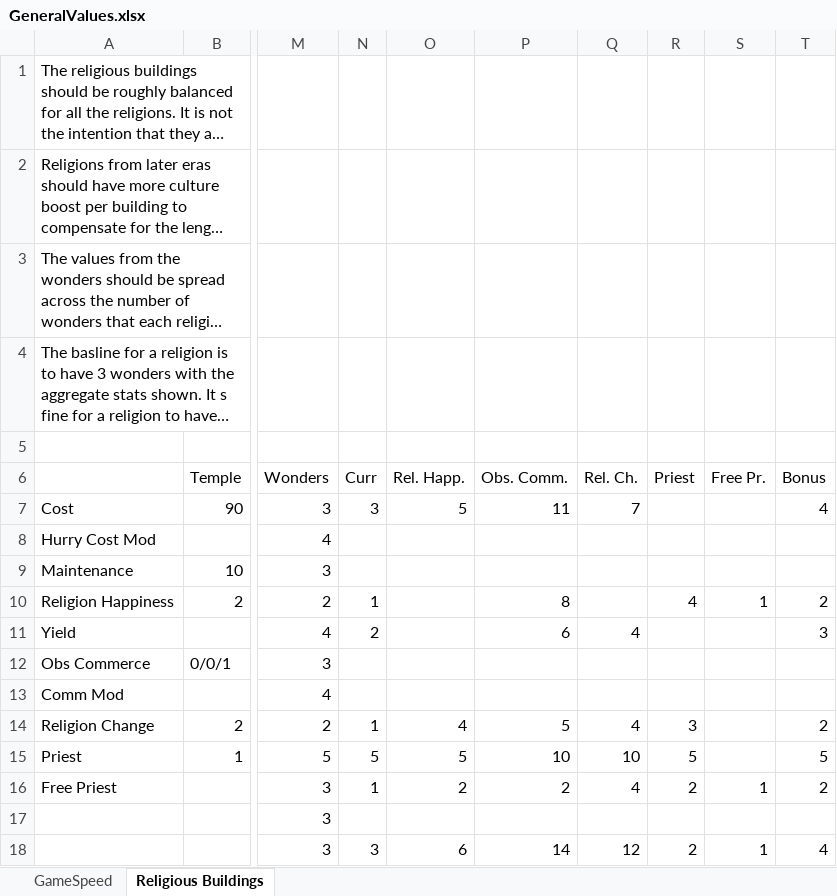
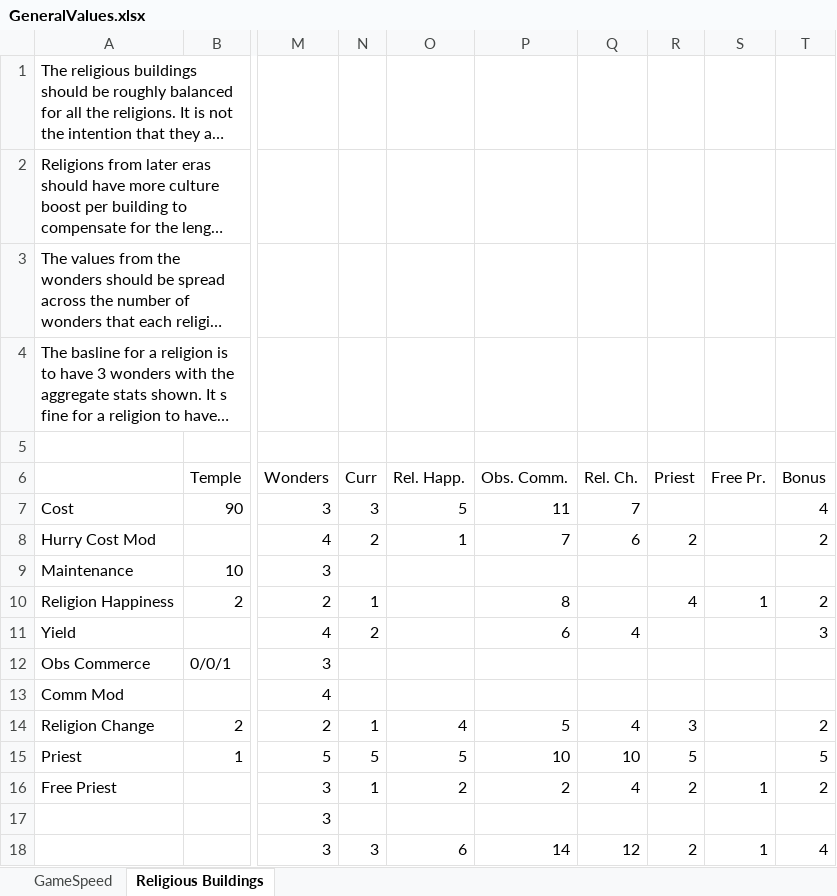
Before and after one commit to ArchidFreezer/Civ4-AB-Mod, an Excel workbook: Support/Docs/GeneralValues.xlsx, sheet Religious Buildings, drawn as a sheet; only a part is shown, gaps mark what is left out; long unchanged cells end in …; values as stored, in another font and other column widths than the file's, no borders; the diff names each change by its address in the sheet, - before the commit and + after, or states it on an @@ line.

```diff
--- a/Support/Docs/GeneralValues.xlsx (sheet Religious Buildings)
+++ b/Support/Docs/GeneralValues.xlsx (sheet Religious Buildings)
-N8 (Curr): (empty)
+N8 (Curr): 2
-O8 (Rel. Happ.): (empty)
+O8 (Rel. Happ.): 1
-P8 (Obs. Comm.): (empty)
+P8 (Obs. Comm.): 7
-Q8 (Rel. Ch.): (empty)
+Q8 (Rel. Ch.): 6
-R8 (Priest): (empty)
+R8 (Priest): 2
-T8 (Bonus): (empty)
+T8 (Bonus): 2
```
Also changed, not shown: Support/Docs/Civ4Archid.xlsx, 12 other files.
